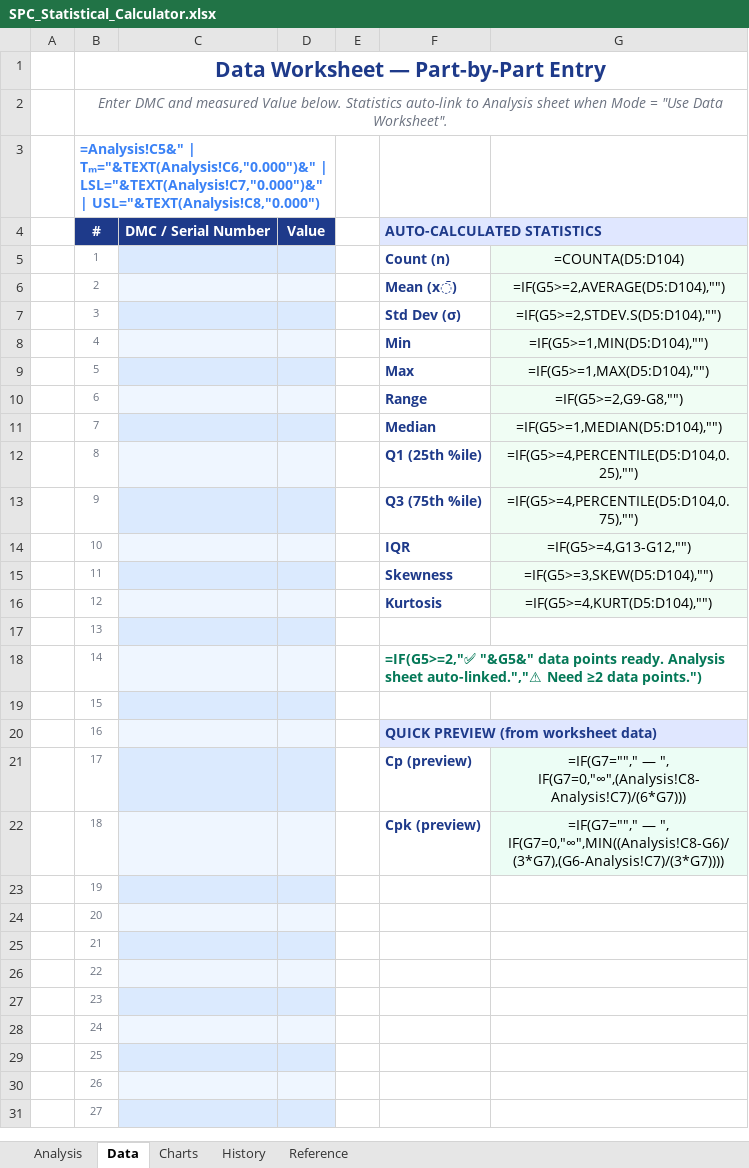
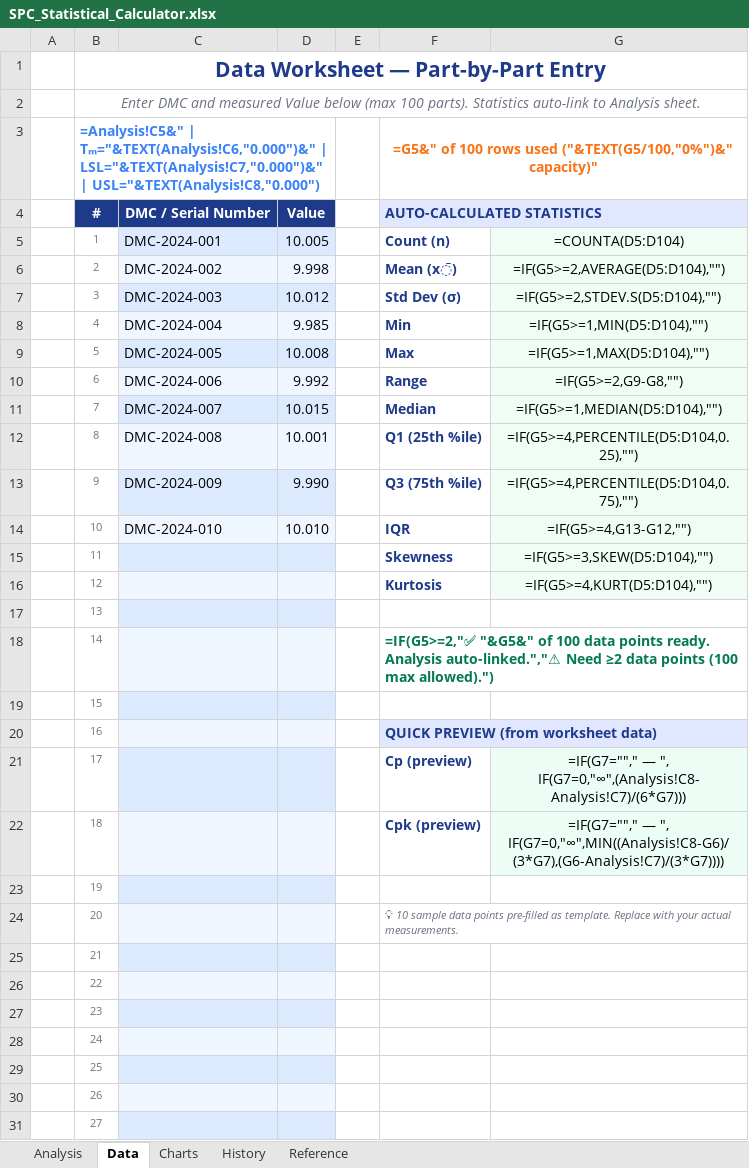
Before and after one commit to kst5kor/statistical-calculator, an Excel workbook: SPC_Statistical_Calculator.xlsx, sheet Data, drawn as a sheet; only a part is shown; values as stored, in another font and other column widths than the file's, no borders; formulas without a stored value are shown as written; conditional formats not drawn; the diff names each change by its address in the sheet, - before the commit and + after, or states it on an @@ line.

Commit message:
Upgrade Excel: add sample data, capacity indicator, I-MR control charts, MR chart

```diff
--- a/SPC_Statistical_Calculator.xlsx (sheet Data)
+++ b/SPC_Statistical_Calculator.xlsx (sheet Data)
-B2: …measured Value below. Statistics auto-link to Analysis sheet when Mode = "Use Data Worksheet".
+B2: …measured Value below (max 100 parts). Statistics auto-link to Analysis sheet.
-F3: (empty)
+F3: =G5&" of 100 rows used ("&TEXT(G5/100,"0%")&" capacity)"
+F3:G3 merged
-C5: (empty)
+C5: DMC-2024-001
-D5: (empty)
+D5: 10.005
-C6: (empty)
+C6: DMC-2024-002
-D6: (empty)
+D6: 9.998
-C7: (empty)
+C7: DMC-2024-003
-D7: (empty)
+D7: 10.012
-C8: (empty)
+C8: DMC-2024-004
-D8: (empty)
+D8: 9.985
-C9: (empty)
+C9: DMC-2024-005
-D9: (empty)
+D9: 10.008
-C10: (empty)
+C10: DMC-2024-006
-D10: (empty)
+D10: 9.992
-C11: (empty)
+C11: DMC-2024-007
-D11: (empty)
+D11: 10.015
-C12: (empty)
+C12: DMC-2024-008
-D12: (empty)
+D12: 10.001
-C13: (empty)
+C13: DMC-2024-009
-D13: (empty)
+D13: 9.990
-C14: (empty)
+C14: DMC-2024-010
-D14: (empty)
+D14: 10.010
-F18: =IF(G5>=2,"✅ "&G5&" data points ready. Analysis sheet auto-linked.","⚠ Need ≥2 data points.")
+F18: =IF(G5>=2,"✅ "&G5&" of 100 data points ready. Analysis auto-linked.","⚠ Need ≥2 data points (100 max allowed).")
-F24: (empty)
+F24: 💡 10 sample data points pre-filled as template. Replace with your actual measurements.
+F24:G24 merged
```
Also changed, not shown: sheet Charts, charts or pictures, 1 other file.
